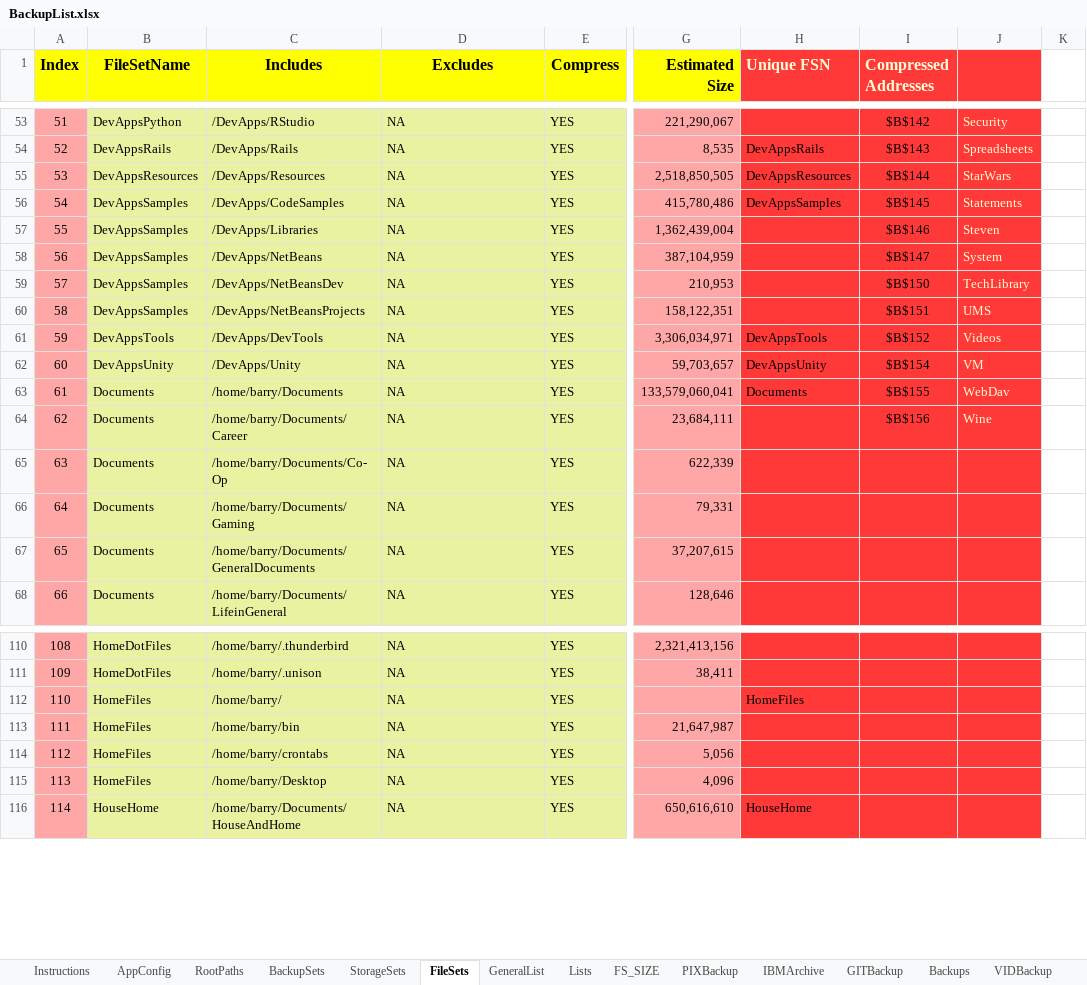
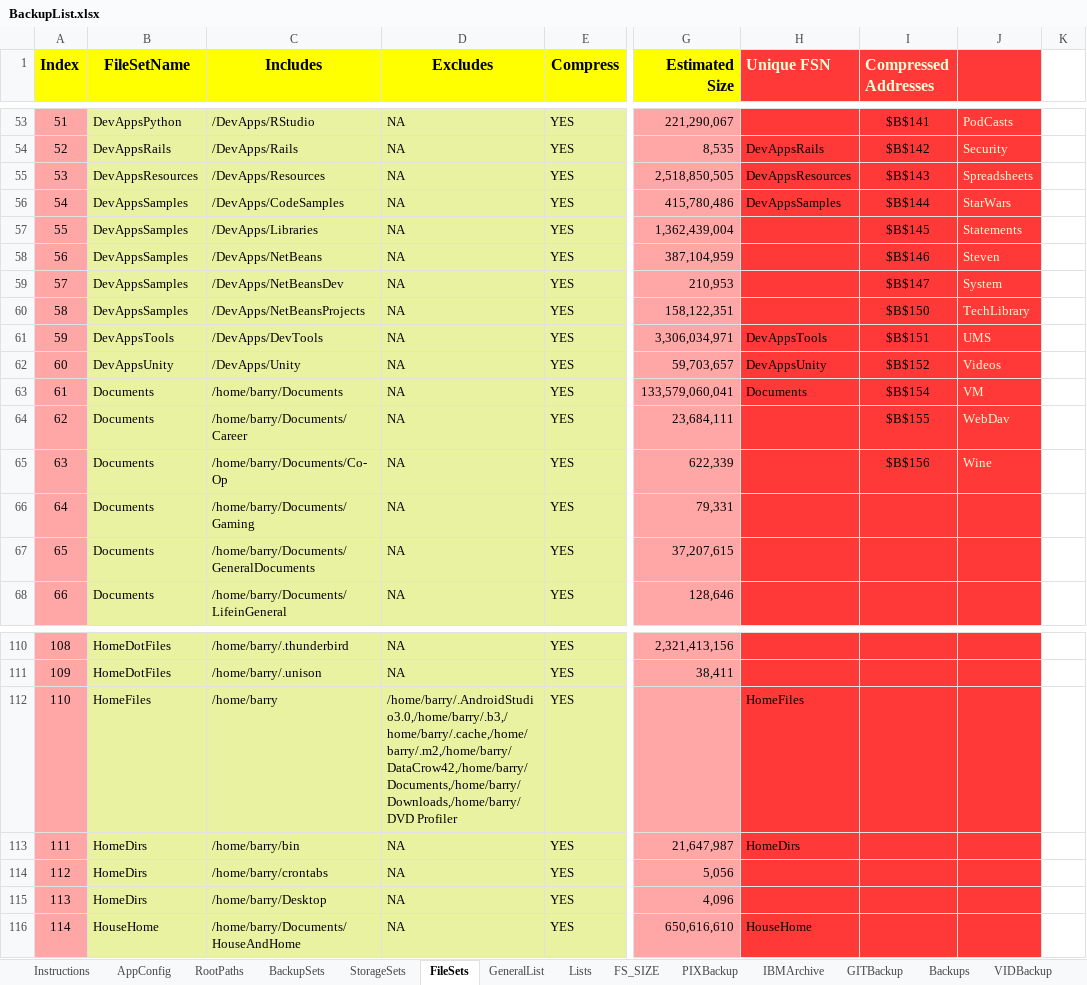
Before and after one commit to bonizak/PythonBackup, an Excel workbook: resource/BackupList.xlsx, sheet FileSets, drawn as a sheet; only a part is shown, gaps mark what is left out; values as stored, in another font and other column widths than the file's, no borders; charts and pictures not drawn; the diff covers the shown part only; the diff names each change by its address in the sheet, - before the commit and + after, or states it on an @@ line.

```diff
--- a/resource/BackupList.xlsx (sheet FileSets)
+++ b/resource/BackupList.xlsx (sheet FileSets)
-I53 (Compressed Addresses): $B$142
+I53 (Compressed Addresses): $B$141
-J53: Security
+J53: PodCasts
-I54 (Compressed Addresses): $B$143
+I54 (Compressed Addresses): $B$142
-J54: Spreadsheets
+J54: Security
-I55 (Compressed Addresses): $B$144
+I55 (Compressed Addresses): $B$143
-J55: StarWars
+J55: Spreadsheets
-I56 (Compressed Addresses): $B$145
+I56 (Compressed Addresses): $B$144
-J56: Statements
+J56: StarWars
-I57 (Compressed Addresses): $B$146
+I57 (Compressed Addresses): $B$145
-J57: Steven
+J57: Statements
-I58 (Compressed Addresses): $B$147
+I58 (Compressed Addresses): $B$146
-J58: System
+J58: Steven
-I59 (Compressed Addresses): $B$150
+I59 (Compressed Addresses): $B$147
-J59: TechLibrary
+J59: System
-I60 (Compressed Addresses): $B$151
+I60 (Compressed Addresses): $B$150
-J60: UMS
+J60: TechLibrary
-I61 (Compressed Addresses): $B$152
+I61 (Compressed Addresses): $B$151
-J61: Videos
+J61: UMS
-I62 (Compressed Addresses): $B$154
+I62 (Compressed Addresses): $B$152
-J62: VM
+J62: Videos
-I63 (Compressed Addresses): $B$155
+I63 (Compressed Addresses): $B$154
-J63: WebDav
+J63: VM
-I64 (Compressed Addresses): $B$156
+I64 (Compressed Addresses): $B$155
-J64: Wine
+J64: WebDav
-I65 (Compressed Addresses): (empty)
+I65 (Compressed Addresses): $B$156
-J65: (empty)
+J65: Wine
-C112 (Includes): /home/barry/
+C112 (Includes): /home/barry
-D112 (Excludes): NA
+D112 (Excludes): /home/barry/.AndroidStudio3.0,/home/barry/.b3,/home/barry/.cache,/home/barry/.m2,/home/barry/DataCrow42,/home/barry/Documents,/home/barry/Downloads,/home/barry/DVD Profiler
-B113:B115 (FileSetName): HomeFiles
+B113:B115 (FileSetName): HomeDirs
-H113 (Unique FSN): (empty)
+H113 (Unique FSN): HomeDirs
```
Also changed, not shown: 32 edited cells elsewhere in this sheet, sheet BackupSets, sheet Instructions, sheet AppConfig, 1 other file.
